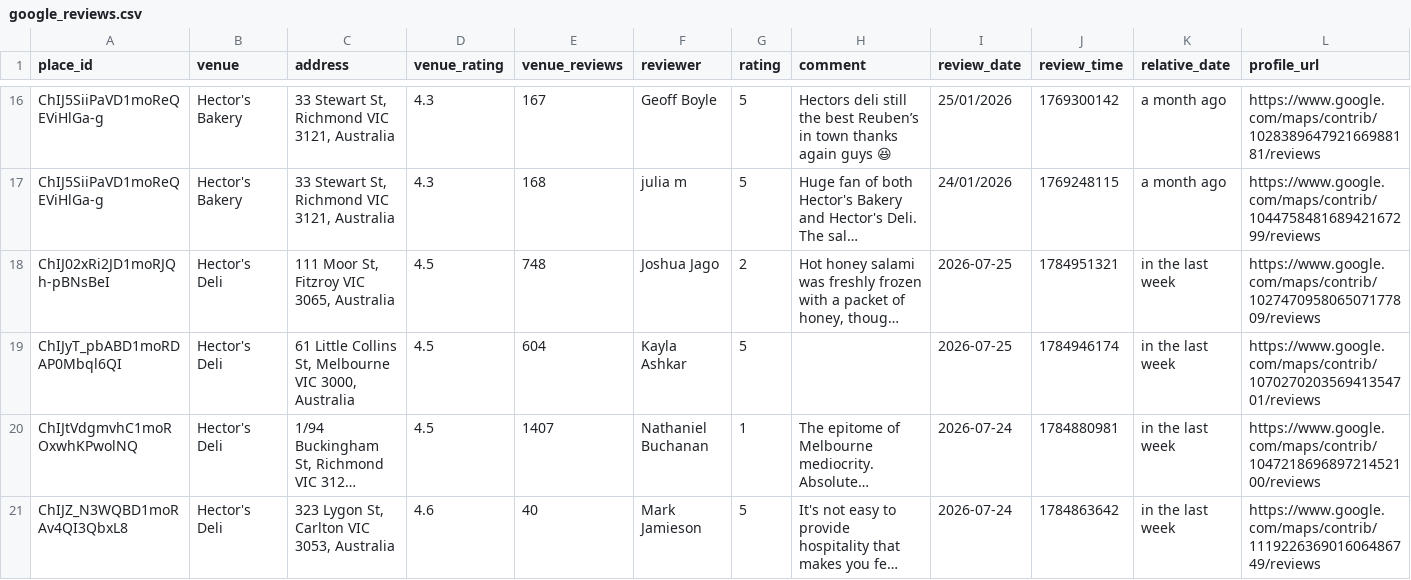
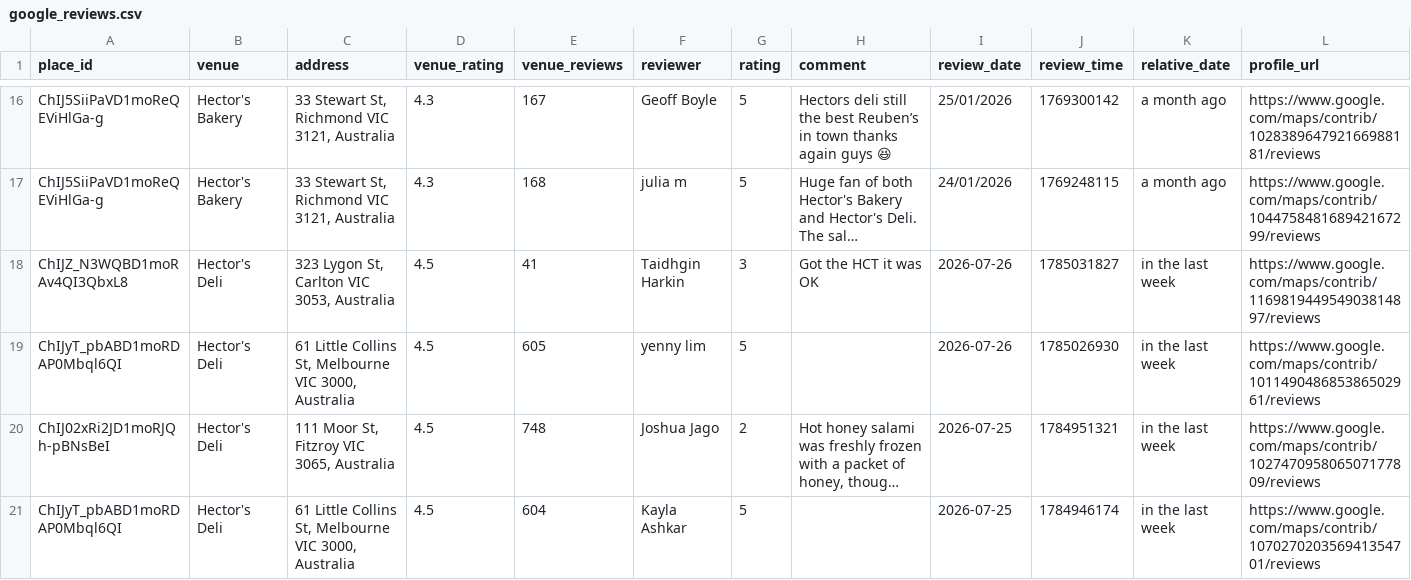
Before and after one commit to hecticanalysis-creator/hectic_review_dash, a CSV file: google_reviews.csv, drawn as a sheet; only a part is shown, gaps mark what is left out; the shorter side is filled out with more unchanged rows; long unchanged cells end in …; rows hold the shown columns only; the diff names each change by its address in the sheet, - before the commit and + after, or states it on an @@ line.

Commit message:
Update reviews — 2026-07-26 12:18

```diff
--- a/google_reviews.csv
+++ b/google_reviews.csv
+row 18: ChIJZ_N3WQBD1moRAv4QI3QbxL8 | Hector's Deli | 323 Lygon St, Carlton VIC 3053, Australia | 4.5 | 41 | Taidhgin Harkin | 3 | Got the HCT it was OK | 2026-07-26 | 1785031827 | in the last week | https://www.google.com/maps/contrib/116981944954903814897/reviews
+row 19: ChIJyT_pbABD1moRDAP0Mbql6QI | Hector's Deli | 61 Little Collins St, Melbourne VIC 3000, Australia | 4.5 | 605 | yenny lim | 5 |  | 2026-07-26 | 1785026930 | in the last week | https://www.google.com/maps/contrib/101149048685386502961/reviews
```
